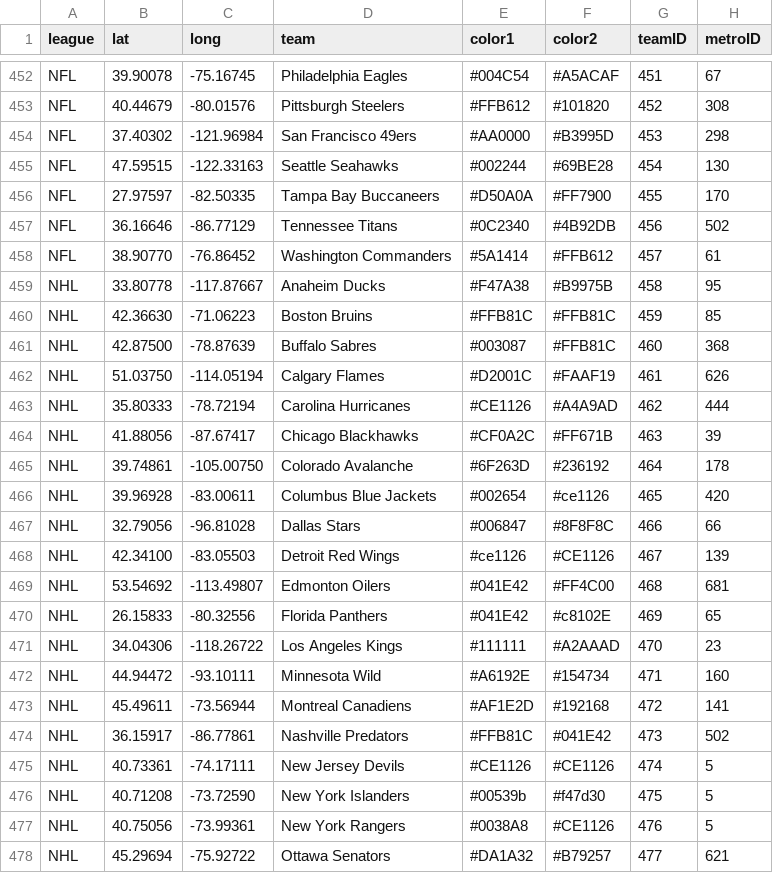
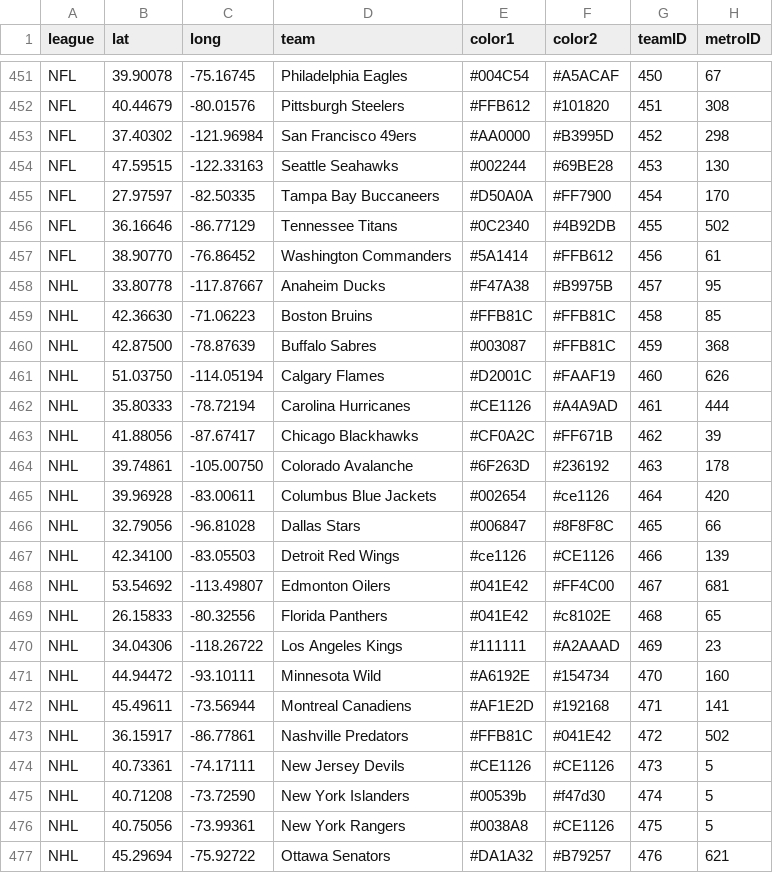
Before and after one commit to charcoalcharts/charcoalcharts.github.io, a CSV file: sports/teams+bb.csv, drawn as a sheet; only a part is shown, gaps mark what is left out; addresses are those after the commit; the diff covers the shown part only; the diff names each change by its address in the sheet, - before the commit and + after, or states it on an @@ line.

```diff
--- a/sports/teams+bb.csv
+++ b/sports/teams+bb.csv
-G451 (teamID): 451
+G451 (teamID): 450
-G452 (teamID): 452
+G452 (teamID): 451
-G453 (teamID): 453
+G453 (teamID): 452
-G454 (teamID): 454
+G454 (teamID): 453
-G455 (teamID): 455
+G455 (teamID): 454
-G456 (teamID): 456
+G456 (teamID): 455
-G457 (teamID): 457
+G457 (teamID): 456
-G458 (teamID): 458
+G458 (teamID): 457
-G459 (teamID): 459
+G459 (teamID): 458
-G460 (teamID): 460
+G460 (teamID): 459
-G461 (teamID): 461
+G461 (teamID): 460
-G462 (teamID): 462
+G462 (teamID): 461
-G463 (teamID): 463
+G463 (teamID): 462
-G464 (teamID): 464
+G464 (teamID): 463
-G465 (teamID): 465
+G465 (teamID): 464
-G466 (teamID): 466
+G466 (teamID): 465
-G467 (teamID): 467
+G467 (teamID): 466
-G468 (teamID): 468
+G468 (teamID): 467
-G469 (teamID): 469
+G469 (teamID): 468
-G470 (teamID): 470
+G470 (teamID): 469
-G471 (teamID): 471
+G471 (teamID): 470
-G472 (teamID): 472
+G472 (teamID): 471
-G473 (teamID): 473
+G473 (teamID): 472
-G474 (teamID): 474
+G474 (teamID): 473
-G475 (teamID): 475
+G475 (teamID): 474
-G476 (teamID): 476
+G476 (teamID): 475
-G477 (teamID): 477
+G477 (teamID): 476
```
Also changed, not shown: 1 removed row and 66 edited cells elsewhere in this file.
